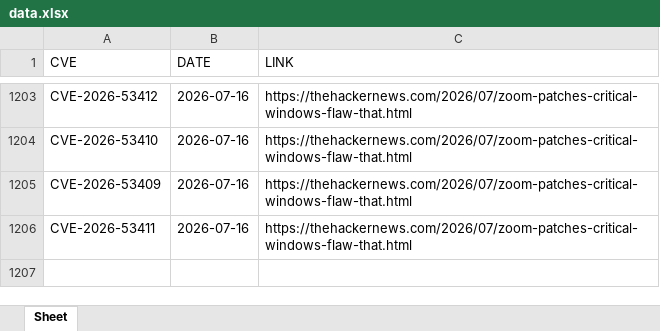
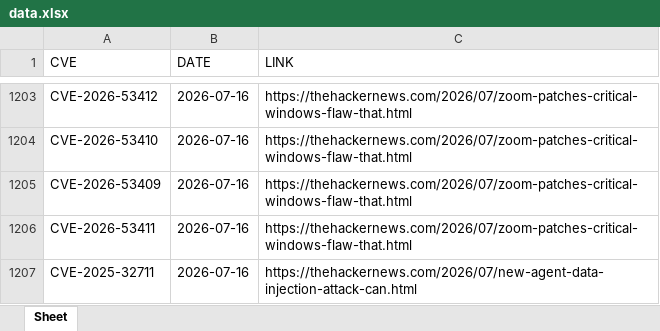
Before and after one commit to thanujbtech-lgtm/hackernews_cve, an Excel workbook: data.xlsx, sheet Sheet, drawn as a sheet; only a part is shown, gaps mark what is left out; values as stored, in another font and other column widths than the file's, no borders; the diff names each change by its address in the sheet, - before the commit and + after, or states it on an @@ line.

```diff
--- a/data.xlsx (sheet Sheet)
+++ b/data.xlsx (sheet Sheet)
+row 1207: CVE-2025-32711 | 2026-07-16 | https://thehackernews.com/2026/07/new-agent-data-injection-attack-can.html
```
